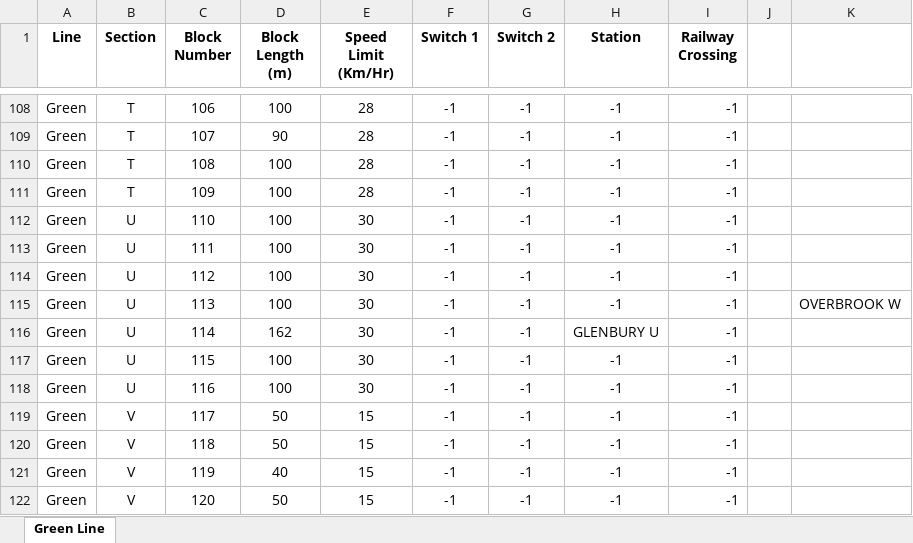
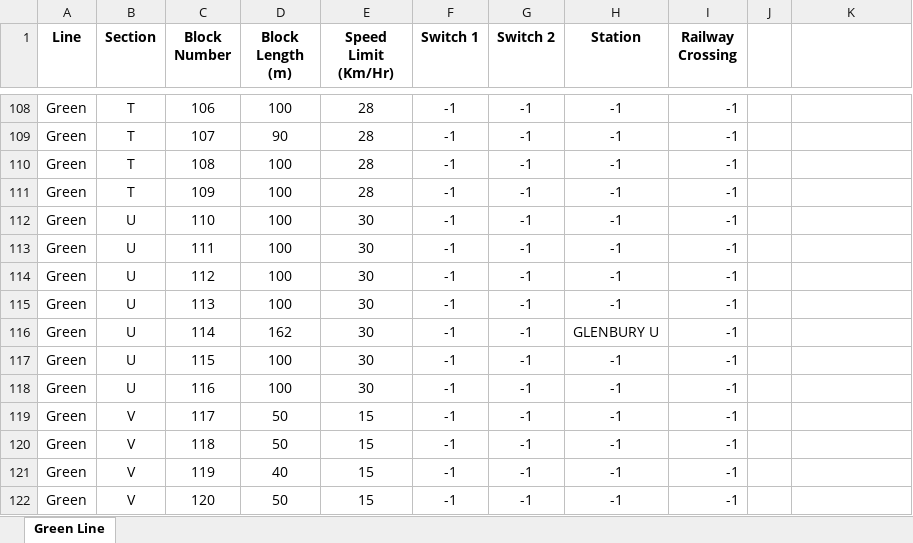
Before and after one commit to YKMorsy/Team_X_ECE_1140, an Excel workbook: CTC_App/Iteration3/Track_Layout_Green.xlsx, sheet Green Line, drawn as a sheet; only a part is shown, gaps mark what is left out; values as stored, in another font and other column widths than the file's, no borders; the diff names each change by its address in the sheet, - before the commit and + after, or states it on an @@ line.

Commit message:
Added default route for green line in Line Class

```diff
--- a/CTC_App/Iteration3/Track_Layout_Green.xlsx (sheet Green Line)
+++ b/CTC_App/Iteration3/Track_Layout_Green.xlsx (sheet Green Line)
-K115: OVERBROOK W
+K115: (empty)
```
Also changed, not shown: 4 other files.
